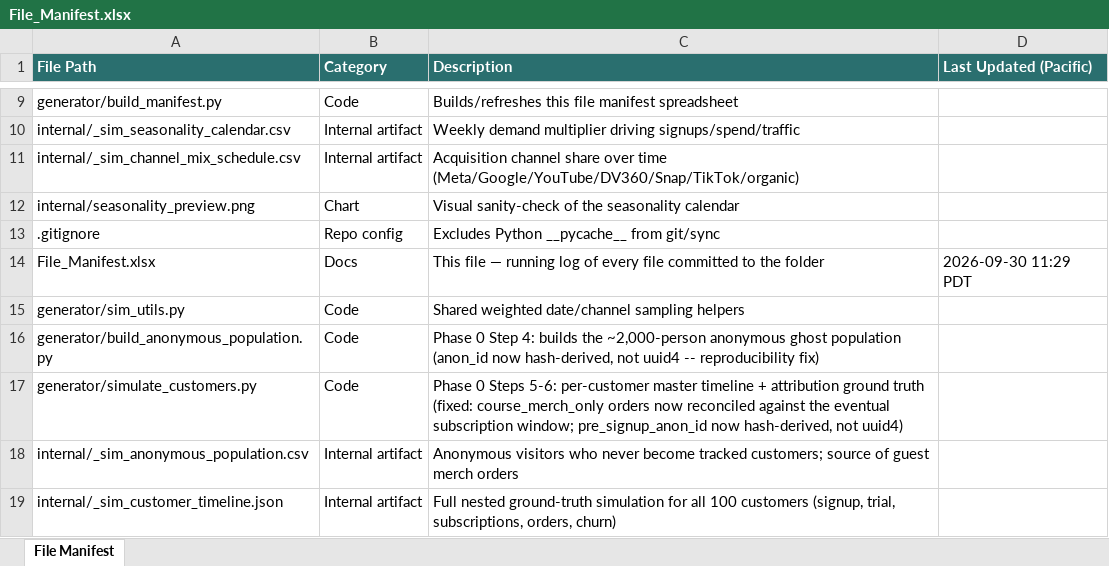
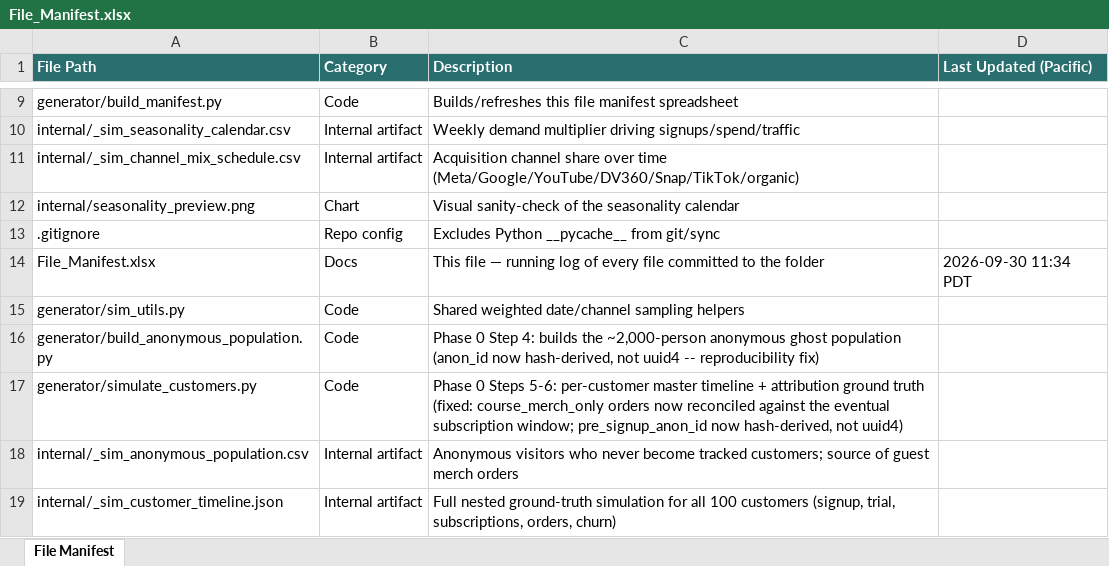
Before and after one commit to bencool85/kinetic-data-project, an Excel workbook: File_Manifest.xlsx, sheet File Manifest, drawn as a sheet; only a part is shown, gaps mark what is left out; values as stored, in another font and other column widths than the file's, no borders; the diff names each change by its address in the sheet, - before the commit and + after, or states it on an @@ line.

```diff
--- a/File_Manifest.xlsx (sheet File Manifest)
+++ b/File_Manifest.xlsx (sheet File Manifest)
-D14 (Last Updated (Pacific)): 2026-09-30 11:29 PDT
+D14 (Last Updated (Pacific)): 2026-09-30 11:34 PDT
```
Also changed, not shown: 7 other files.
